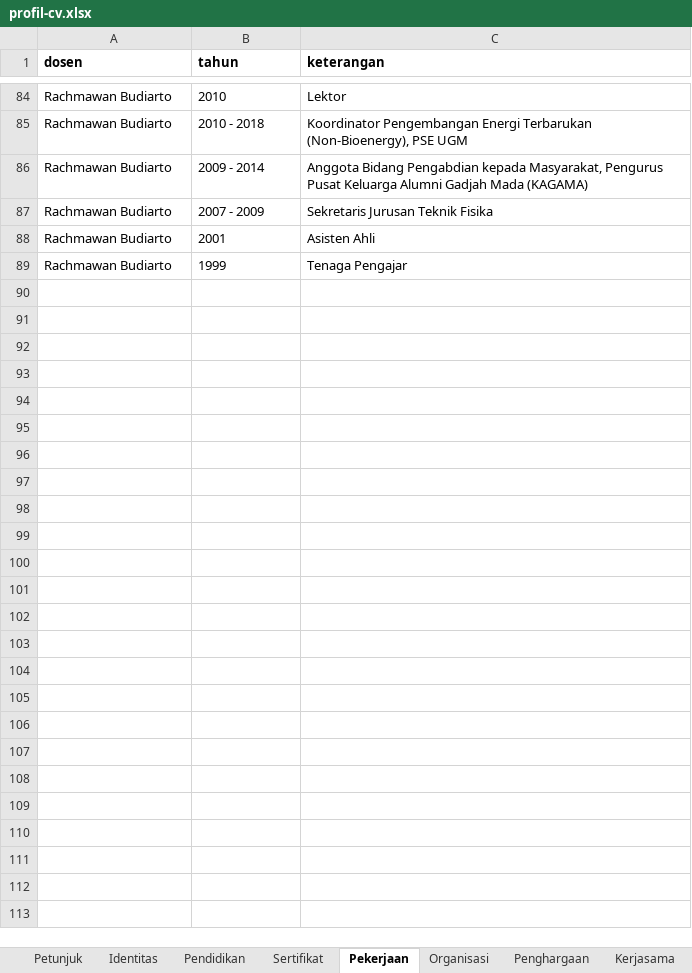
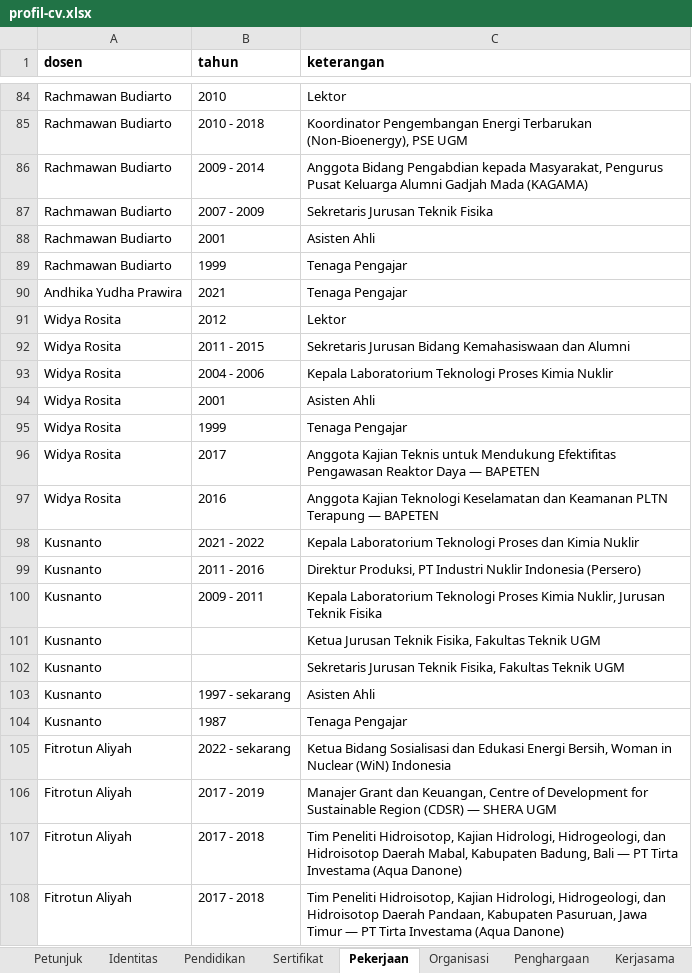
Before and after one commit to chilmion/dtntf-publikasi, an Excel workbook: manual/profil-cv.xlsx, sheet Pekerjaan, drawn as a sheet; only a part is shown, gaps mark what is left out; values as stored, in another font and other column widths than the file's, no borders; the diff covers the shown part only; the diff names each change by its address in the sheet, - before the commit and + after, or states it on an @@ line.

```diff
--- a/manual/profil-cv.xlsx (sheet Pekerjaan)
+++ b/manual/profil-cv.xlsx (sheet Pekerjaan)
+row 90: Andhika Yudha Prawira | 2021 | Tenaga Pengajar
+row 91: Widya Rosita | 2012 | Lektor
+row 92: Widya Rosita | 2011 - 2015 | Sekretaris Jurusan Bidang Kemahasiswaan dan Alumni
+row 93: Widya Rosita | 2004 - 2006 | Kepala Laboratorium Teknologi Proses Kimia Nuklir
+row 94: Widya Rosita | 2001 | Asisten Ahli
+row 95: Widya Rosita | 1999 | Tenaga Pengajar
+row 96: Widya Rosita | 2017 | Anggota Kajian Teknis untuk Mendukung Efektifitas Pengawasan Reaktor Daya — BAPETEN
+row 97: Widya Rosita | 2016 | Anggota Kajian Teknologi Keselamatan dan Keamanan PLTN Terapung — BAPETEN
+row 98: Kusnanto | 2021 - 2022 | Kepala Laboratorium Teknologi Proses dan Kimia Nuklir
+row 99: Kusnanto | 2011 - 2016 | Direktur Produksi, PT Industri Nuklir Indonesia (Persero)
+row 100: Kusnanto | 2009 - 2011 | Kepala Laboratorium Teknologi Proses Kimia Nuklir, Jurusan Teknik Fisika
+row 101: Kusnanto |  | Ketua Jurusan Teknik Fisika, Fakultas Teknik UGM
+row 102: Kusnanto |  | Sekretaris Jurusan Teknik Fisika, Fakultas Teknik UGM
+row 103: Kusnanto | 1997 - sekarang | Asisten Ahli
+row 104: Kusnanto | 1987 | Tenaga Pengajar
+row 105: Fitrotun Aliyah | 2022 - sekarang | Ketua Bidang Sosialisasi dan Edukasi Energi Bersih, Woman in Nuclear (WiN) Indonesia
+row 106: Fitrotun Aliyah | 2017 - 2019 | Manajer Grant dan Keuangan, Centre of Development for Sustainable Region (CDSR) — SHERA UGM
+row 107: Fitrotun Aliyah | 2017 - 2018 | Tim Peneliti Hidroisotop, Kajian Hidrologi, Hidrogeologi, dan Hidroisotop Daerah Mabal, Kabupaten Badung, Bali — PT Tirta Investama (Aqua Danone)
+row 108: Fitrotun Aliyah | 2017 - 2018 | Tim Peneliti Hidroisotop, Kajian Hidrologi, Hidrogeologi, dan Hidroisotop Daerah Pandaan, Kabupaten Pasuruan, Jawa Timur — PT Tirta Investama (Aqua Danone)
```
Also changed, not shown: 26 added rows elsewhere in this sheet, sheet Kerjasama, sheet Pendidikan, sheet Organisasi, sheet Penghargaan, sheet Identitas, sheet Sertifikat.
